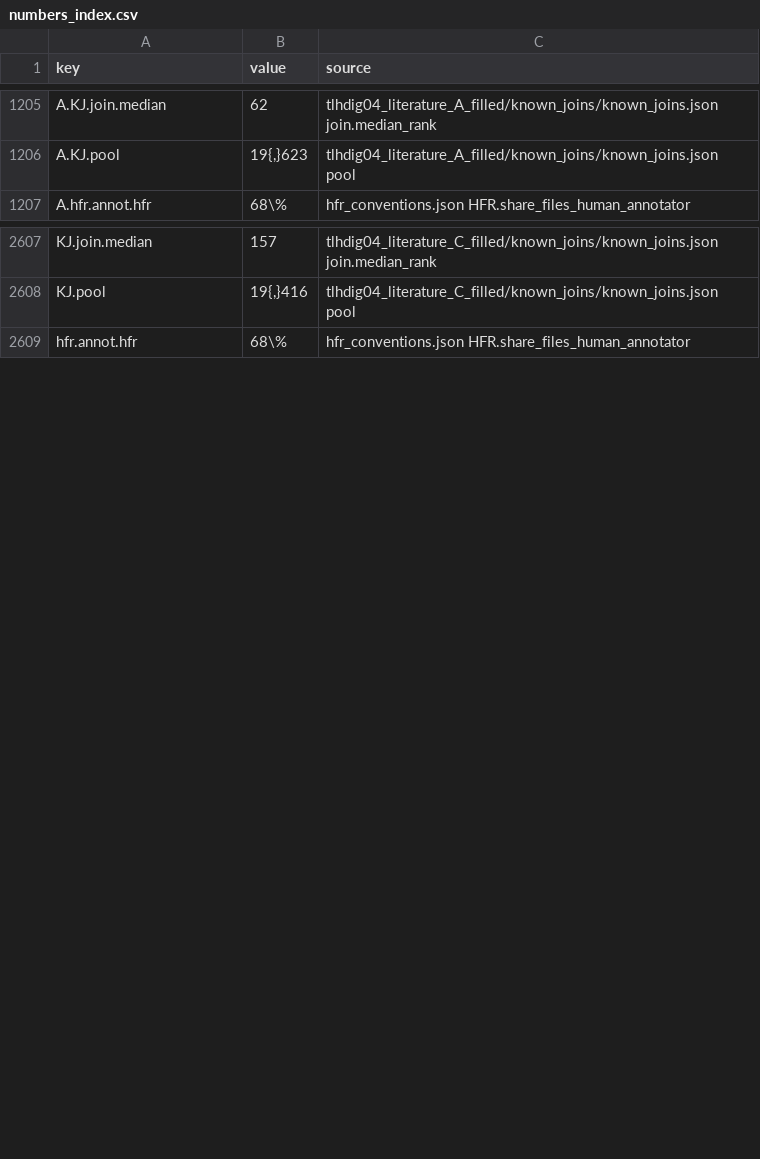
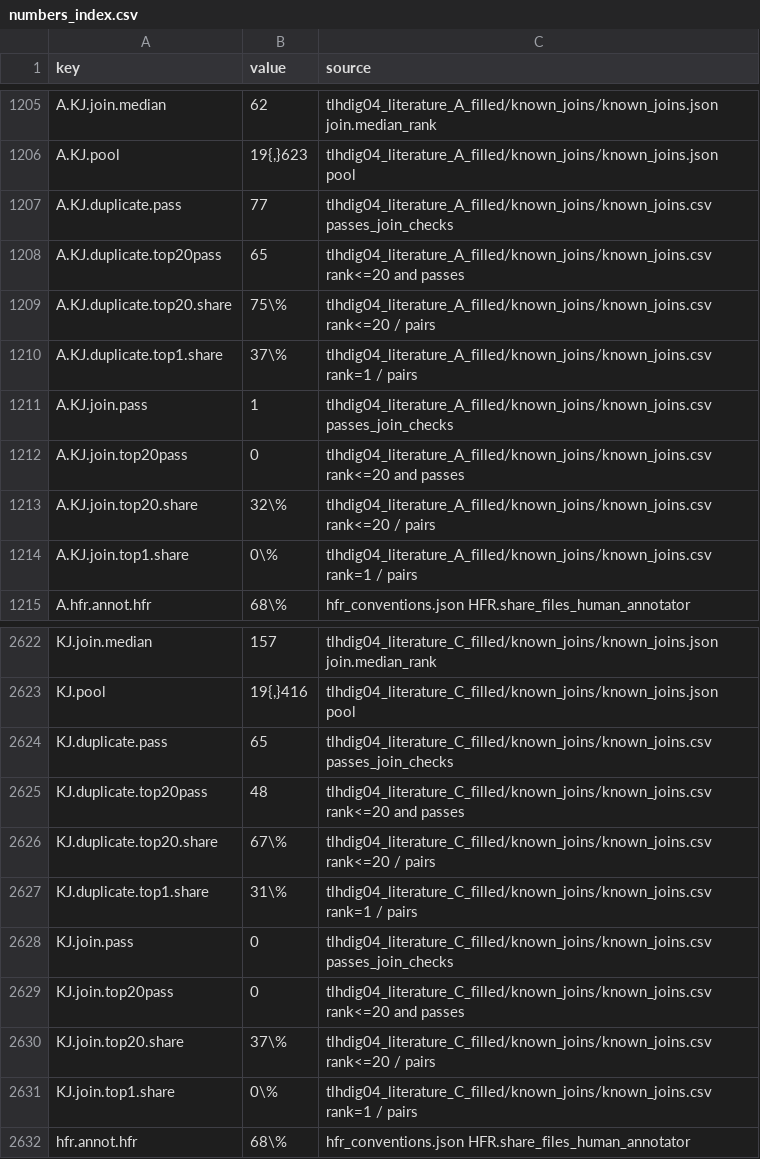
Before and after one commit to shaigordin/measuring-scribal-literacy, a CSV file: paper/generated/numbers_index.csv, drawn as a sheet; only a part is shown, gaps mark what is left out; the diff covers the shown part only.

```diff
--- a/paper/generated/numbers_index.csv
+++ b/paper/generated/numbers_index.csv
@@ -1206,2 +1206,10 @@ A.KJ.join.median,62,tlhdig04_literature_A_filled/known_joins/known_joins.json jo
 A.KJ.pool,"19{,}623",tlhdig04_literature_A_filled/known_joins/known_joins.json pool
+A.KJ.duplicate.pass,77,tlhdig04_literature_A_filled/known_joins/known_joins.csv passes_join_checks
+A.KJ.duplicate.top20pass,65,tlhdig04_literature_A_filled/known_joins/known_joins.csv rank<=20 and passes
+A.KJ.duplicate.top20.share,75\%,tlhdig04_literature_A_filled/known_joins/known_joins.csv rank<=20 / pairs
+A.KJ.duplicate.top1.share,37\%,tlhdig04_literature_A_filled/known_joins/known_joins.csv rank=1 / pairs
+A.KJ.join.pass,1,tlhdig04_literature_A_filled/known_joins/known_joins.csv passes_join_checks
+A.KJ.join.top20pass,0,tlhdig04_literature_A_filled/known_joins/known_joins.csv rank<=20 and passes
+A.KJ.join.top20.share,32\%,tlhdig04_literature_A_filled/known_joins/known_joins.csv rank<=20 / pairs
+A.KJ.join.top1.share,0\%,tlhdig04_literature_A_filled/known_joins/known_joins.csv rank=1 / pairs
 A.hfr.annot.hfr,68\%,hfr_conventions.json HFR.share_files_human_annotator
@@ -2608,2 +2623,10 @@ KJ.join.median,157,tlhdig04_literature_C_filled/known_joins/known_joins.json joi
 KJ.pool,"19{,}416",tlhdig04_literature_C_filled/known_joins/known_joins.json pool
+KJ.duplicate.pass,65,tlhdig04_literature_C_filled/known_joins/known_joins.csv passes_join_checks
+KJ.duplicate.top20pass,48,tlhdig04_literature_C_filled/known_joins/known_joins.csv rank<=20 and passes
+KJ.duplicate.top20.share,67\%,tlhdig04_literature_C_filled/known_joins/known_joins.csv rank<=20 / pairs
+KJ.duplicate.top1.share,31\%,tlhdig04_literature_C_filled/known_joins/known_joins.csv rank=1 / pairs
+KJ.join.pass,0,tlhdig04_literature_C_filled/known_joins/known_joins.csv passes_join_checks
+KJ.join.top20pass,0,tlhdig04_literature_C_filled/known_joins/known_joins.csv rank<=20 and passes
+KJ.join.top20.share,37\%,tlhdig04_literature_C_filled/known_joins/known_joins.csv rank<=20 / pairs
+KJ.join.top1.share,0\%,tlhdig04_literature_C_filled/known_joins/known_joins.csv rank=1 / pairs
 hfr.annot.hfr,68\%,hfr_conventions.json HFR.share_files_human_annotator
```
Also changed, not shown: 7 added rows elsewhere in this file, 6 other files.
